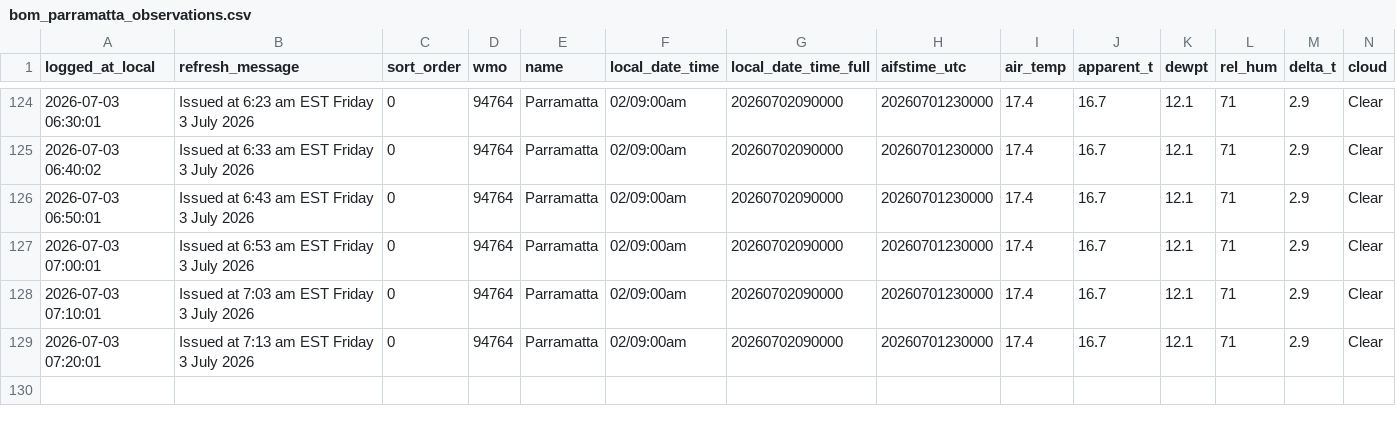
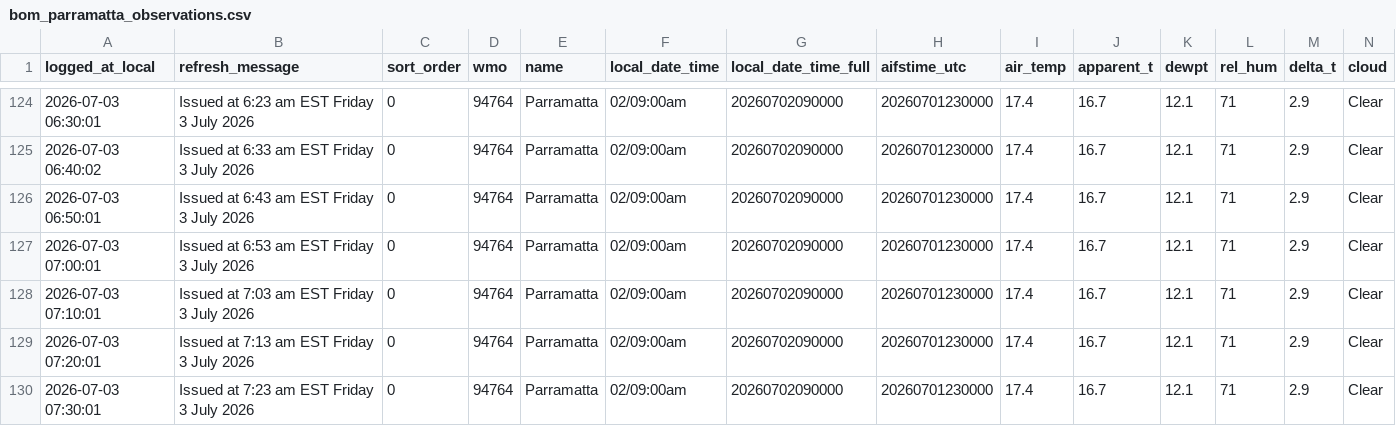
Before and after one commit to shiualan/BOM, a CSV file: bom_parramatta_observations.csv, drawn as a sheet; only a part is shown, gaps mark what is left out; rows hold the shown columns only; the diff names each change by its address in the sheet, - before the commit and + after, or states it on an @@ line.

Commit message:
Issued at  7:23 am EST Friday  3 July 2026

```diff
--- a/bom_parramatta_observations.csv
+++ b/bom_parramatta_observations.csv
+row 130: 2026-07-03 07:30:01 | Issued at 7:23 am EST Friday 3 July 2026 | 0 | 94764 | Parramatta | 02/09:00am | 20260702090000 | 20260701230000 | 17.4 | 16.7 | 12.1 | 71 | 2.9 | Clear
```
Also changed, not shown: 3 other files.
